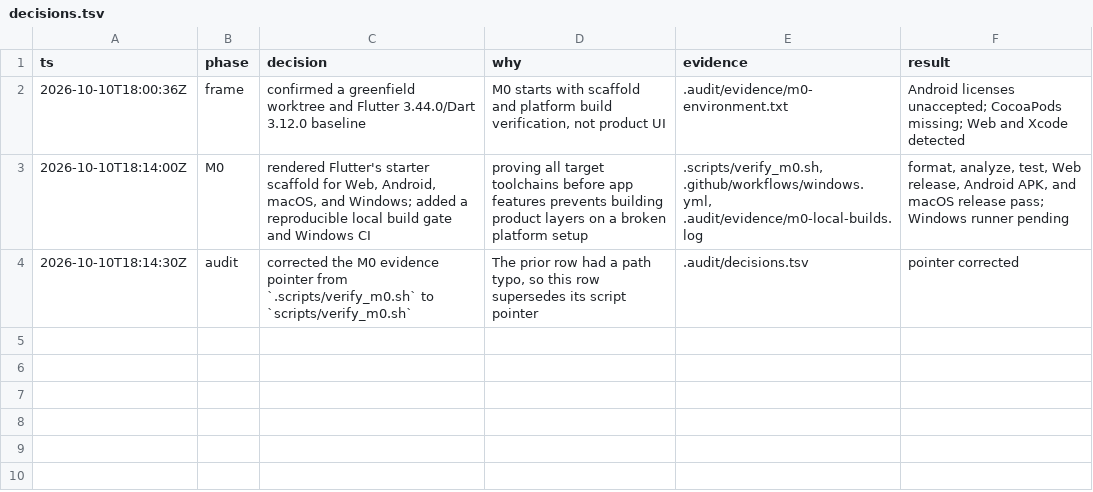
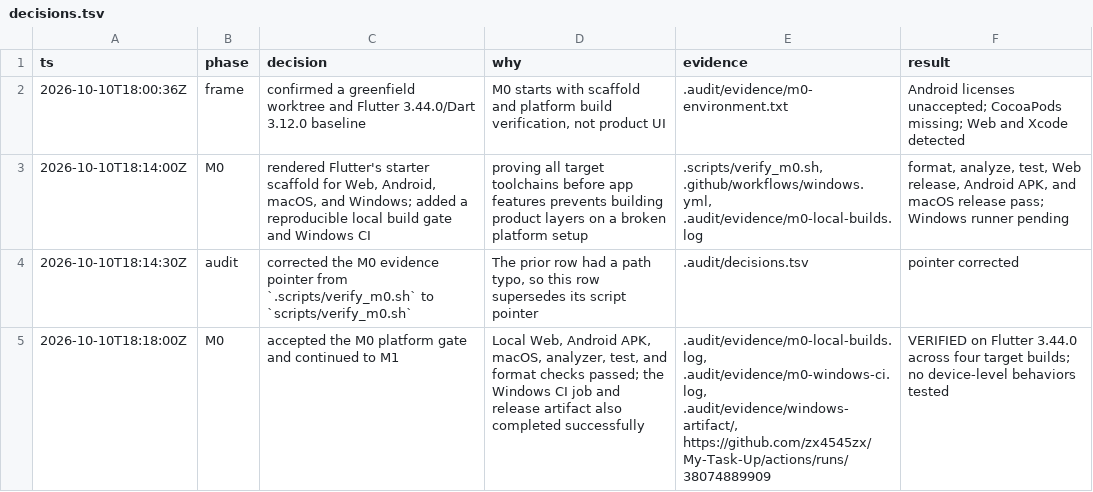
Before and after one commit to zx4545zx/My-Task-Up, a TSV file: .audit/decisions.tsv, drawn as a sheet.

Commit message:
docs: record successful M0 platform gate

```diff
--- a/.audit/decisions.tsv
+++ b/.audit/decisions.tsv
@@ -4 +4,2 @@ ts	phase	decision	why	evidence	result
 2026-10-10T18:14:30Z	audit	corrected the M0 evidence pointer from `.scripts/verify_m0.sh` to `scripts/verify_m0.sh`	The prior row had a path typo, so this row supersedes its script pointer	.audit/decisions.tsv	pointer corrected
+2026-10-10T18:18:00Z	M0	accepted the M0 platform gate and continued to M1	Local Web, Android APK, macOS, analyzer, test, and format checks passed; the Windows CI job and release artifact also completed successfully	.audit/evidence/m0-local-builds.log, .audit/evidence/m0-windows-ci.log, .audit/evidence/windows-artifact/, https://github.com/zx4545zx/My-Task-Up/actions/runs/38074889909	VERIFIED on Flutter 3.44.0 across four target builds; no device-level behaviors tested
```
